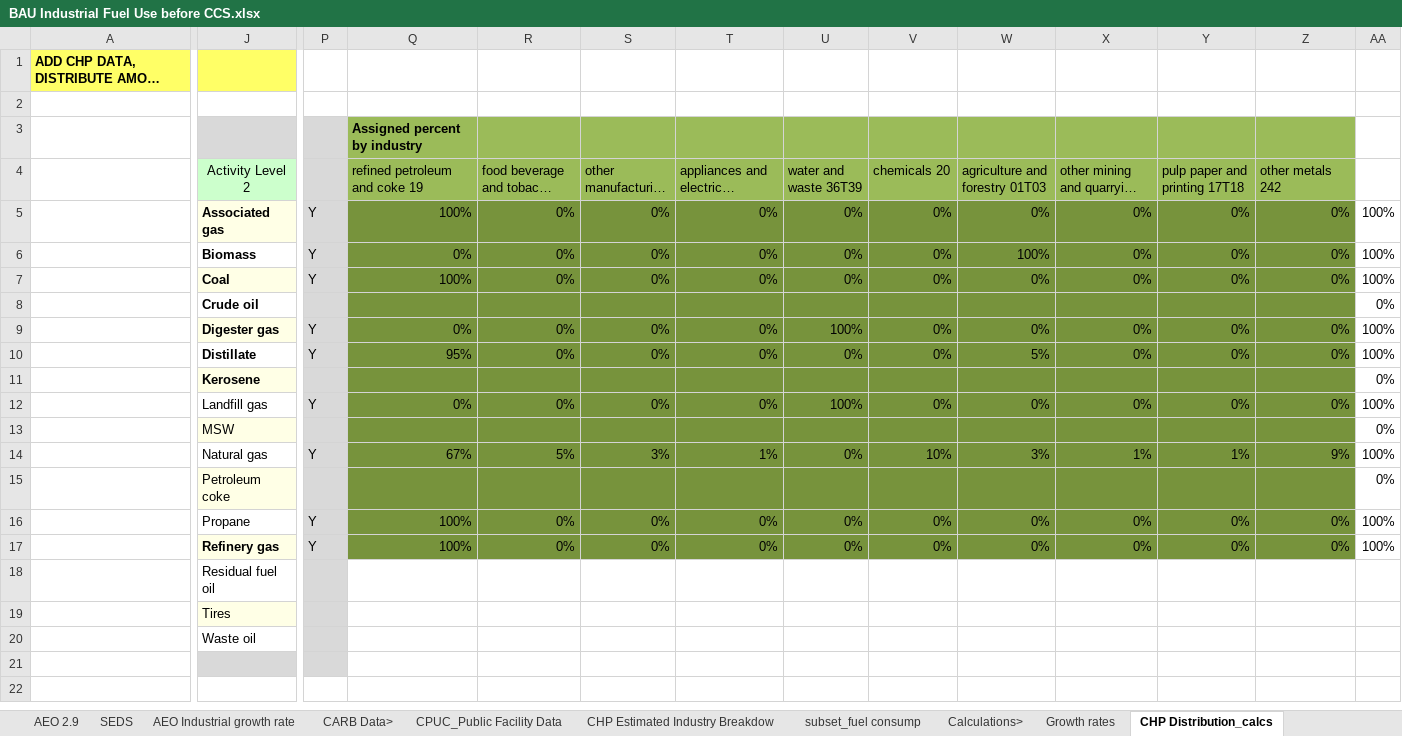
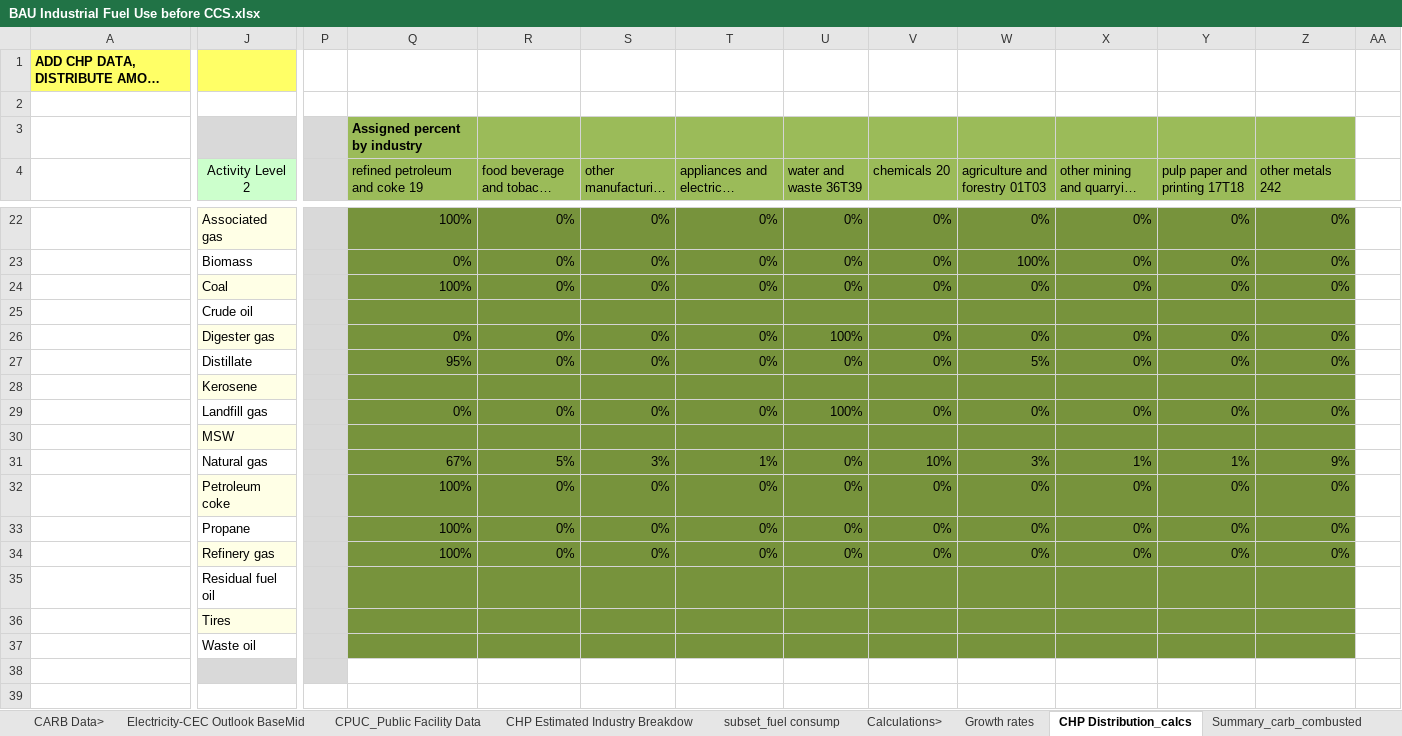
Before and after one commit to EnergyInnovation/eps-california, an Excel workbook: InputData/indst/BIFUbC/BAU Industrial Fuel Use before CCS.xlsx, sheet CHP Distribution_calcs, drawn as a sheet; only a part is shown, gaps mark what is left out; long unchanged cells end in …; values as stored, in another font and other column widths than the file's, no borders; removed rows and columns are numbered as before the commit, all else as after; rows hold the shown columns only; the diff covers the shown part only; the diff names each change by its address in the sheet, - before the commit and + after, or states it on an @@ line.

```diff
--- a/InputData/indst/BIFUbC/BAU Industrial Fuel Use before CCS.xlsx (sheet CHP Distribution_calcs)
+++ b/InputData/indst/BIFUbC/BAU Industrial Fuel Use before CCS.xlsx (sheet CHP Distribution_calcs)
-sheet tab: SEDS
+sheet tab: Electricity-CEC Outlook BaseMid
-J22:J28 bold: on
+J22:J28 bold: off
-P22:P24: Y
+P22:P24: (empty)
-AA22:AA24: 100%
+AA22:AA24: (empty)
-AA25: 0%
+AA25: (empty)
-P26:P27: Y
+P26:P27: (empty)
-AA26:AA27: 100%
+AA26:AA27: (empty)
-AA28: 0%
+AA28: (empty)
-P29: Y
+P29: (empty)
-AA29: 100%
+AA29: (empty)
-AA30: 0%
+AA30: (empty)
-P31: Y
+P31: (empty)
-AA31: 100%
+AA31: (empty)
-row 15:  | Petroleum coke |  |  |  |  |  |  |  |  |  |  |  | 0%
+row 32:  | Petroleum coke |  | 100% | 0% | 0% | 0% | 0% | 0% | 0% | 0% | 0% | 0%
-P33:P34: Y
+P33:P34: (empty)
-AA33:AA34: 100%
+AA33:AA34: (empty)
-J34 bold: on
+J34 bold: off
-Q35:Z37 fill: none
+Q35:Z37 fill: #77933C
```
Also changed, not shown: 19 added rows, 2 removed rows, 89 edited cells and cell formats elsewhere in this sheet, sheet calcs, sheet Growth rates, sheet BIFUbC-electricity, sheet subset_fuel consump, sheet BIFUbC-natural-gas, sheet BIFUbC-petroleum-diesel, 10 more sheets, other sheet tabs, formulas that keep their value, hidden cells, charts or pictures, InputData/CSV Export Tool.xlsm, InputData/ctrl-settings/EoSEUwGDPiR/Elasticity of Sectoral Energy Use wrt Per Capita GDP in Recession.xlsx, 14 other files.
